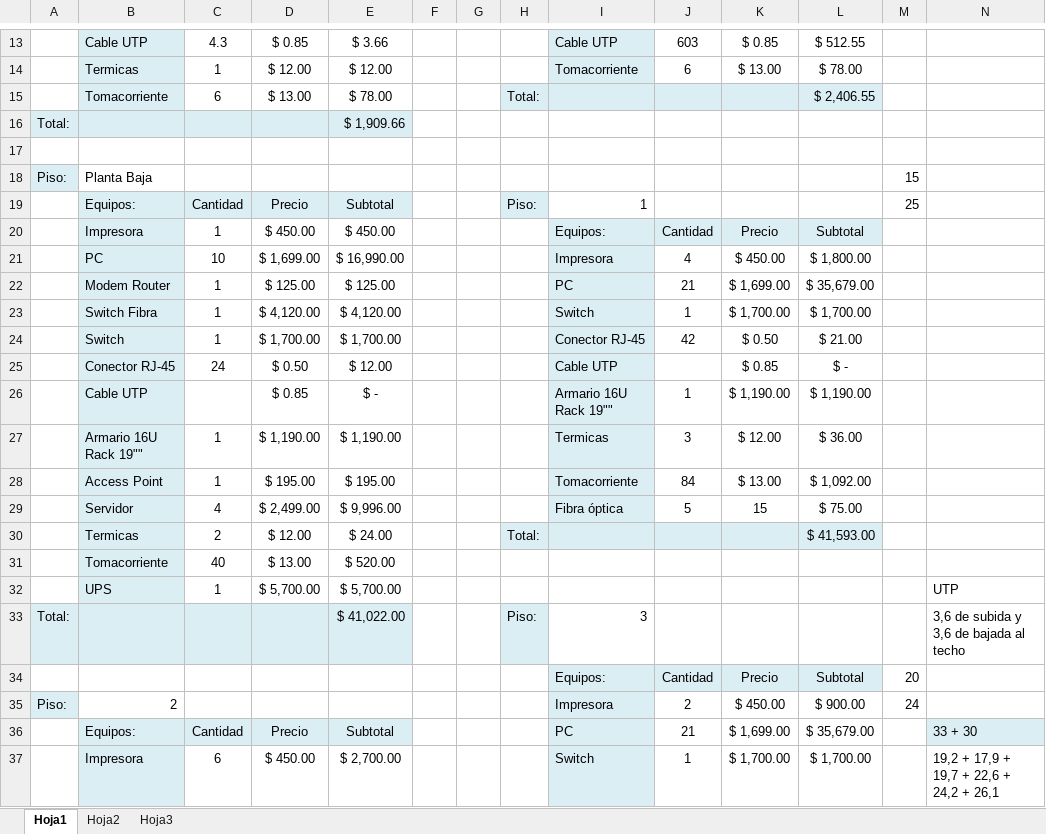
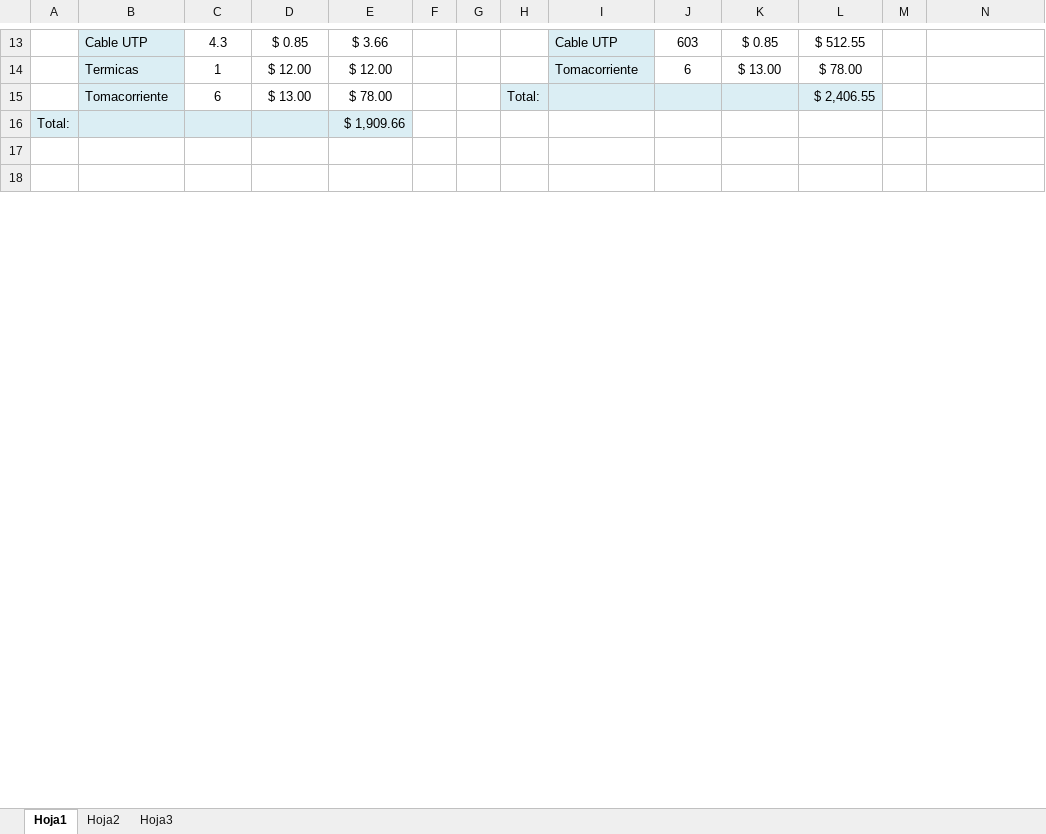
Before and after one commit to gabrielgag89/adm-recursos-2012, an Excel workbook: CABLEADO ESTRUCTURADO/PRESUPUESTO.xlsx, sheet Hoja1, drawn as a sheet; only a part is shown, gaps mark what is left out; the shorter side is filled out with more unchanged rows; values as stored, in another font and other column widths than the file's, no borders; removed rows and columns are numbered as before the commit, all else as after; the diff covers the shown part only; the diff names each change by its address in the sheet, - before the commit and + after, or states it on an @@ line.

```diff
--- a/CABLEADO ESTRUCTURADO/PRESUPUESTO.xlsx (sheet Hoja1)
+++ b/CABLEADO ESTRUCTURADO/PRESUPUESTO.xlsx (sheet Hoja1)
-row 18: Piso: | Planta Baja |  |  |  |  |  |  |  |  |  |  | 15
-row 19:  | Equipos: | Cantidad | Precio | Subtotal |  |  | Piso: | 1 |  |  |  | 25
-row 20:  | Impresora | 1 | $ 450.00 | $ 450.00 |  |  |  | Equipos: | Cantidad | Precio | Subtotal
-row 21:  | PC | 10 | $ 1,699.00 | $ 16,990.00 |  |  |  | Impresora | 4 | $ 450.00 | $ 1,800.00
-row 22:  | Modem Router | 1 | $ 125.00 | $ 125.00 |  |  |  | PC | 21 | $ 1,699.00 | $ 35,679.00
-row 23:  | Switch Fibra | 1 | $ 4,120.00 | $ 4,120.00 |  |  |  | Switch | 1 | $ 1,700.00 | $ 1,700.00
-row 24:  | Switch | 1 | $ 1,700.00 | $ 1,700.00 |  |  |  | Conector RJ-45 | 42 | $ 0.50 | $ 21.00
-row 25:  | Conector RJ-45 | 24 | $ 0.50 | $ 12.00 |  |  |  | Cable UTP |  | $ 0.85 | $ -
-row 26:  | Cable UTP |  | $ 0.85 | $ - |  |  |  | Armario 16U Rack 19"" | 1 | $ 1,190.00 | $ 1,190.00
-row 27:  | Armario 16U Rack 19"" | 1 | $ 1,190.00 | $ 1,190.00 |  |  |  | Termicas | 3 | $ 12.00 | $ 36.00
-row 28:  | Access Point | 1 | $ 195.00 | $ 195.00 |  |  |  | Tomacorriente | 84 | $ 13.00 | $ 1,092.00
-row 29:  | Servidor | 4 | $ 2,499.00 | $ 9,996.00 |  |  |  | Fibra óptica | 5 | 15 | $ 75.00
-row 30:  | Termicas | 2 | $ 12.00 | $ 24.00 |  |  | Total: |  |  |  | $ 41,593.00
-row 31:  | Tomacorriente | 40 | $ 13.00 | $ 520.00
-row 32:  | UPS | 1 | $ 5,700.00 | $ 5,700.00 |  |  |  |  |  |  |  |  | UTP
-row 33: Total: |  |  |  | $ 41,022.00 |  |  | Piso: | 3 |  |  |  |  | 3,6 de subida y 3,6 de bajada al techo
-row 34:  |  |  |  |  |  |  |  | Equipos: | Cantidad | Precio | Subtotal | 20
-row 35: Piso: | 2 |  |  |  |  |  |  | Impresora | 2 | $ 450.00 | $ 900.00 | 24
-row 36:  | Equipos: | Cantidad | Precio | Subtotal |  |  |  | PC | 21 | $ 1,699.00 | $ 35,679.00 |  | 33 + 30
-row 37:  | Impresora | 6 | $ 450.00 | $ 2,700.00 |  |  |  | Switch | 1 | $ 1,700.00 | $ 1,700.00 |  | 19,2 + 17,9 + 19,7 + 22,6 + 24,2 + 26,1
```
Also changed, not shown: 62 added rows, 24 removed rows, 26 edited cells and cell formats elsewhere in this sheet, formulas that keep their value.
